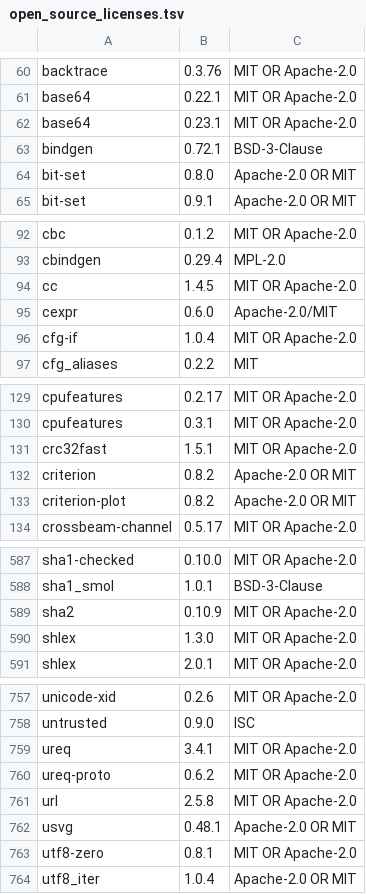
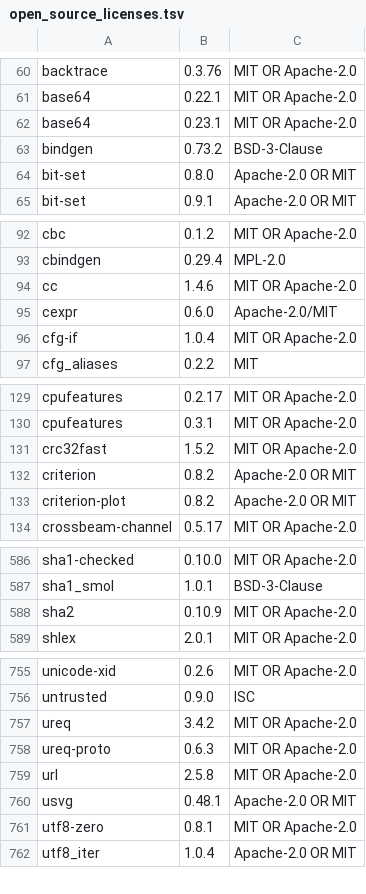
Before and after one commit to Auto-Explore/GitComet, a TSV file: crates/gitcomet-ui-gpui/assets/open_source_licenses.tsv, drawn as a sheet; only a part is shown, gaps mark what is left out; the diff covers the shown part only.

```diff
--- a/crates/gitcomet-ui-gpui/assets/open_source_licenses.tsv
+++ b/crates/gitcomet-ui-gpui/assets/open_source_licenses.tsv
@@ -62,3 +62,3 @@ base64	0.22.1	MIT OR Apache-2.0
 base64	0.23.1	MIT OR Apache-2.0
-bindgen	0.72.1	BSD-3-Clause
+bindgen	0.73.2	BSD-3-Clause
 bit-set	0.8.0	Apache-2.0 OR MIT
@@ -93,3 +93,3 @@ cbc	0.1.2	MIT OR Apache-2.0
 cbindgen	0.29.4	MPL-2.0
-cc	1.4.5	MIT OR Apache-2.0
+cc	1.4.6	MIT OR Apache-2.0
 cexpr	0.6.0	Apache-2.0/MIT
@@ -130,3 +130,3 @@ cpufeatures	0.2.17	MIT OR Apache-2.0
 cpufeatures	0.3.1	MIT OR Apache-2.0
-crc32fast	1.5.1	MIT OR Apache-2.0
+crc32fast	1.5.2	MIT OR Apache-2.0
 criterion	0.8.2	Apache-2.0 OR MIT
@@ -589,3 +588,2 @@ sha1_smol	1.0.1	BSD-3-Clause
 sha2	0.10.9	MIT OR Apache-2.0
-shlex	1.3.0	MIT OR Apache-2.0
 shlex	2.0.1	MIT OR Apache-2.0
@@ -758,4 +756,4 @@ unicode-xid	0.2.6	MIT OR Apache-2.0
 untrusted	0.9.0	ISC
-ureq	3.4.1	MIT OR Apache-2.0
-ureq-proto	0.6.2	MIT OR Apache-2.0
+ureq	3.4.2	MIT OR Apache-2.0
+ureq-proto	0.6.3	MIT OR Apache-2.0
 url	2.5.8	MIT OR Apache-2.0
```
Also changed, not shown: 2 added rows, 3 removed rows and 7 edited cells elsewhere in this file, 8 other files.
